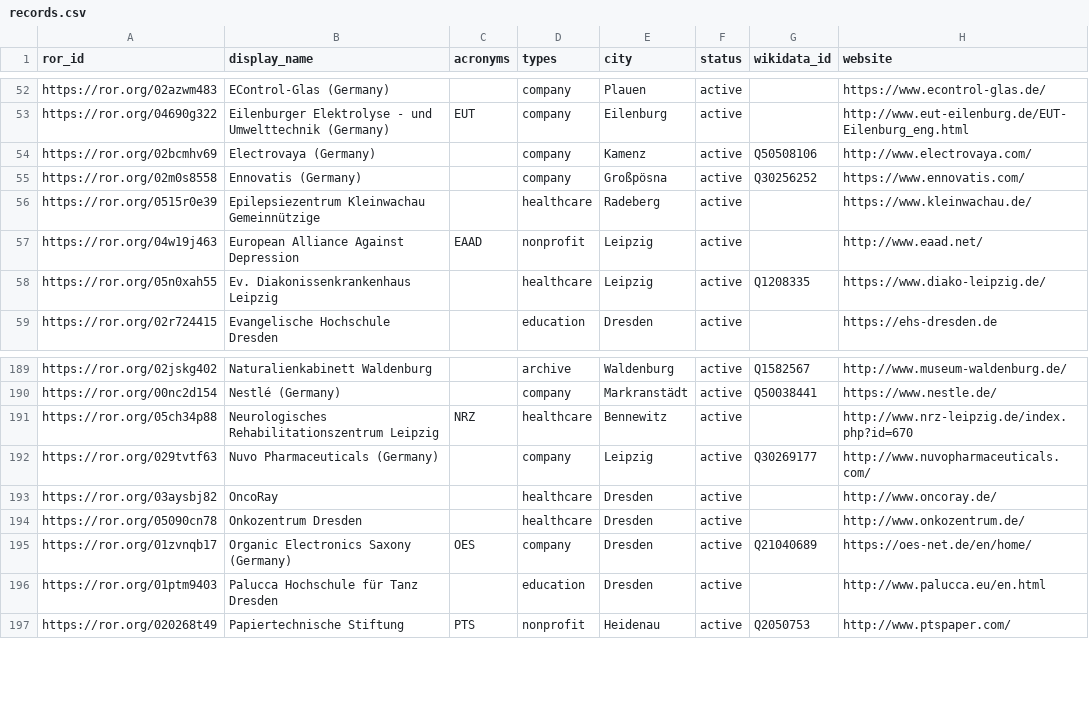
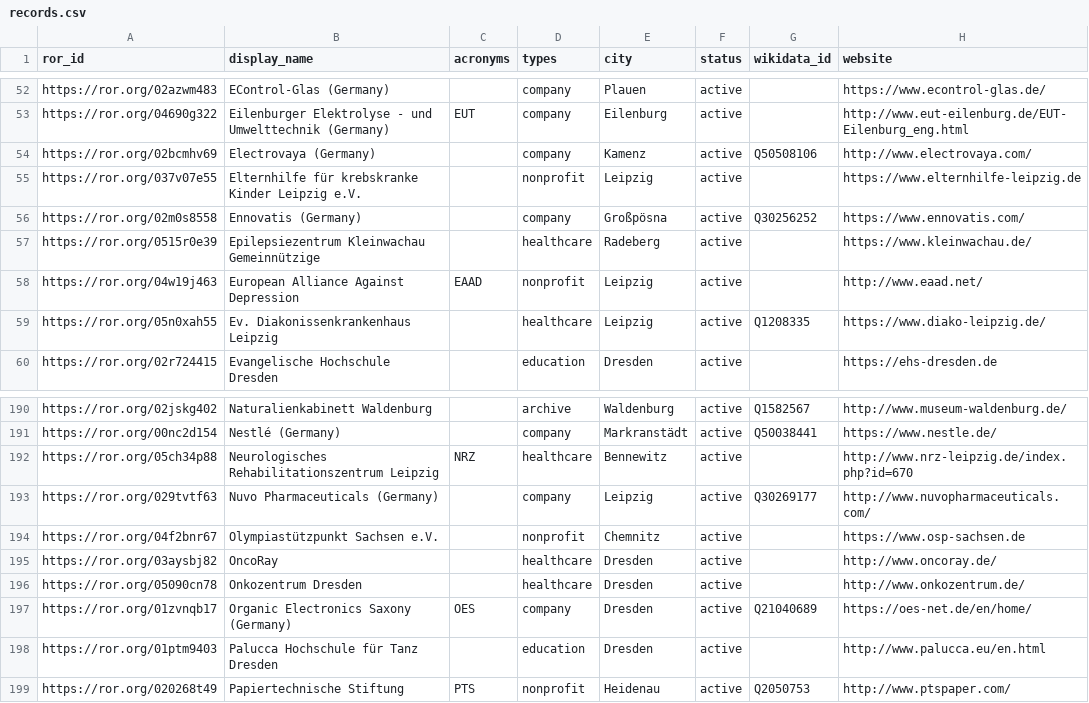
Before and after one commit to slub/saxon-ror, a CSV file: data/records.csv, drawn as a sheet; only a part is shown, gaps mark what is left out; the diff names each change by its address in the sheet, - before the commit and + after, or states it on an @@ line.

Commit message:
data: ROR dump v2.3 (2026-02-24)
Saxon subset: 262 records (v2 schema).
Source: ROR data dump v2.3, DOI 10.5281/zenodo.18761279 (concept 10.5281/zenodo.6347574).
Filtered from https://zenodo.org/records/18761279.

```diff
--- a/data/records.csv
+++ b/data/records.csv
+row 55: https://ror.org/037v07e55 | Elternhilfe für krebskranke Kinder Leipzig e.V. |  | nonprofit | Leipzig | active |  | https://www.elternhilfe-leipzig.de
+row 194: https://ror.org/04f2bnr67 | Olympiastützpunkt Sachsen e.V. |  | nonprofit | Chemnitz | active |  | https://www.osp-sachsen.de
```
Also changed, not shown: 4 other files.
